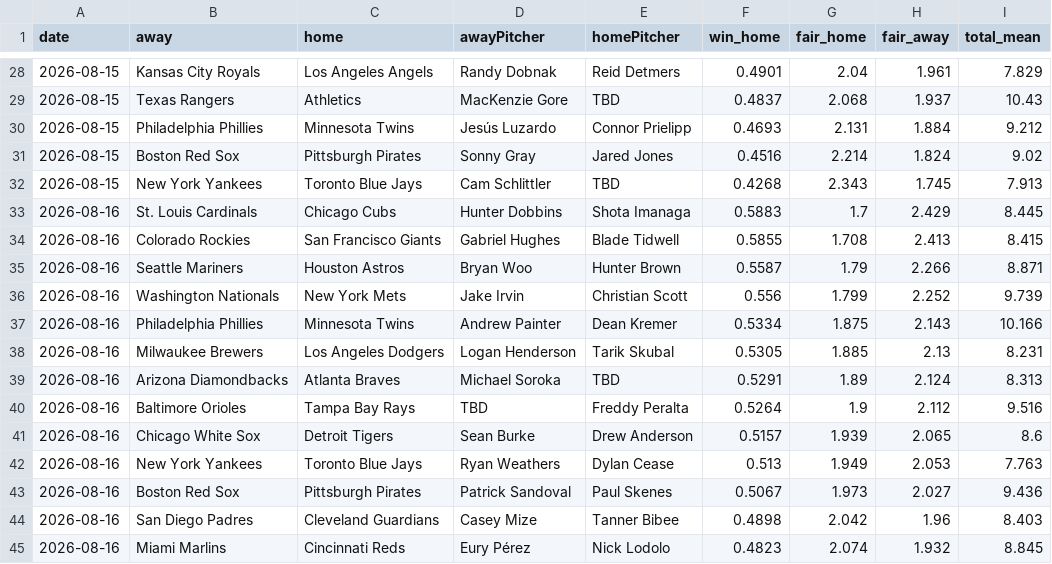
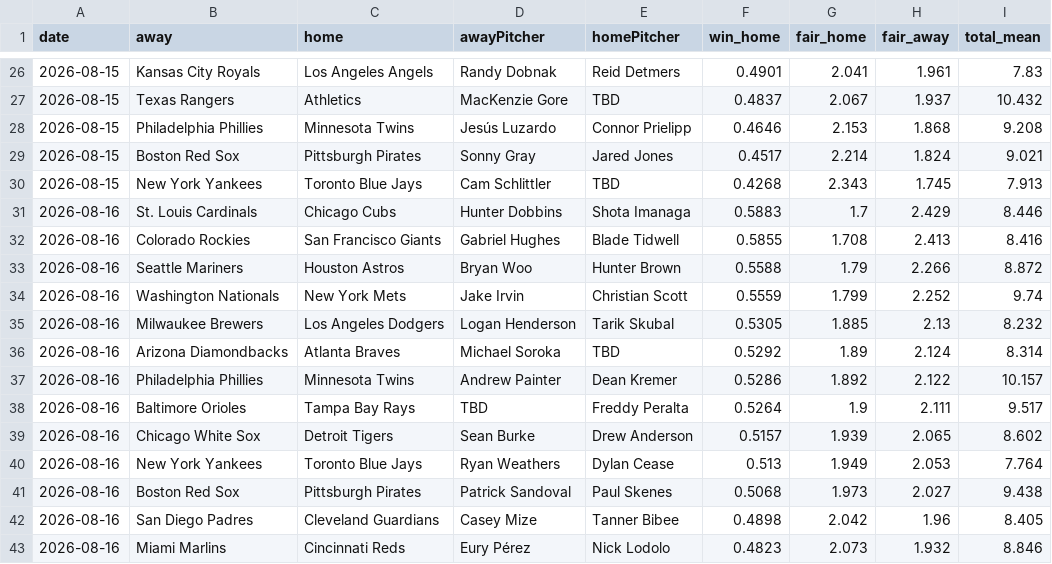
Before and after one commit to DanielTomaro13/MLB-Modelling, a CSV file: reports/predictions.csv, drawn as a sheet; only a part is shown, gaps mark what is left out; the diff covers the shown part only.

```diff
--- a/reports/predictions.csv
+++ b/reports/predictions.csv
@@ -28,18 +26,18 @@ date,away,home,awayPitcher,homePitcher,win_home,fair_home,fair_away,total_mean
-2026-08-15,Kansas City Royals,Los Angeles Angels,Randy Dobnak,Reid Detmers,0.4901,2.04,1.961,7.829
-2026-08-15,Texas Rangers,Athletics,MacKenzie Gore,TBD,0.4837,2.068,1.937,10.43
-2026-08-15,Philadelphia Phillies,Minnesota Twins,Jesús Luzardo,Connor Prielipp,0.4693,2.131,1.884,9.212
-2026-08-15,Boston Red Sox,Pittsburgh Pirates,Sonny Gray,Jared Jones,0.4516,2.214,1.824,9.02
+2026-08-15,Kansas City Royals,Los Angeles Angels,Randy Dobnak,Reid Detmers,0.4901,2.041,1.961,7.83
+2026-08-15,Texas Rangers,Athletics,MacKenzie Gore,TBD,0.4837,2.067,1.937,10.432
+2026-08-15,Philadelphia Phillies,Minnesota Twins,Jesús Luzardo,Connor Prielipp,0.4646,2.153,1.868,9.208
+2026-08-15,Boston Red Sox,Pittsburgh Pirates,Sonny Gray,Jared Jones,0.4517,2.214,1.824,9.021
 2026-08-15,New York Yankees,Toronto Blue Jays,Cam Schlittler,TBD,0.4268,2.343,1.745,7.913
-2026-08-16,St. Louis Cardinals,Chicago Cubs,Hunter Dobbins,Shota Imanaga,0.5883,1.7,2.429,8.445
-2026-08-16,Colorado Rockies,San Francisco Giants,Gabriel Hughes,Blade Tidwell,0.5855,1.708,2.413,8.415
-2026-08-16,Seattle Mariners,Houston Astros,Bryan Woo,Hunter Brown,0.5587,1.79,2.266,8.871
-2026-08-16,Washington Nationals,New York Mets,Jake Irvin,Christian Scott,0.556,1.799,2.252,9.739
-2026-08-16,Philadelphia Phillies,Minnesota Twins,Andrew Painter,Dean Kremer,0.5334,1.875,2.143,10.166
-2026-08-16,Milwaukee Brewers,Los Angeles Dodgers,Logan Henderson,Tarik Skubal,0.5305,1.885,2.13,8.231
-2026-08-16,Arizona Diamondbacks,Atlanta Braves,Michael Soroka,TBD,0.5291,1.89,2.124,8.313
-2026-08-16,Baltimore Orioles,Tampa Bay Rays,TBD,Freddy Peralta,0.5264,1.9,2.112,9.516
-2026-08-16,Chicago White Sox,Detroit Tigers,Sean Burke,Drew Anderson,0.5157,1.939,2.065,8.6
-2026-08-16,New York Yankees,Toronto Blue Jays,Ryan Weathers,Dylan Cease,0.513,1.949,2.053,7.763
-2026-08-16,Boston Red Sox,Pittsburgh Pirates,Patrick Sandoval,Paul Skenes,0.5067,1.973,2.027,9.436
-2026-08-16,San Diego Padres,Cleveland Guardians,Casey Mize,Tanner Bibee,0.4898,2.042,1.96,8.403
-2026-08-16,Miami Marlins,Cincinnati Reds,Eury Pérez,Nick Lodolo,0.4823,2.074,1.932,8.845
+2026-08-16,St. Louis Cardinals,Chicago Cubs,Hunter Dobbins,Shota Imanaga,0.5883,1.7,2.429,8.446
+2026-08-16,Colorado Rockies,San Francisco Giants,Gabriel Hughes,Blade Tidwell,0.5855,1.708,2.413,8.416
+2026-08-16,Seattle Mariners,Houston Astros,Bryan Woo,Hunter Brown,0.5588,1.79,2.266,8.872
+2026-08-16,Washington Nationals,New York Mets,Jake Irvin,Christian Scott,0.5559,1.799,2.252,9.74
+2026-08-16,Milwaukee Brewers,Los Angeles Dodgers,Logan Henderson,Tarik Skubal,0.5305,1.885,2.13,8.232
+2026-08-16,Arizona Diamondbacks,Atlanta Braves,Michael Soroka,TBD,0.5292,1.89,2.124,8.314
+2026-08-16,Philadelphia Phillies,Minnesota Twins,Andrew Painter,Dean Kremer,0.5286,1.892,2.122,10.157
+2026-08-16,Baltimore Orioles,Tampa Bay Rays,TBD,Freddy Peralta,0.5264,1.9,2.111,9.517
+2026-08-16,Chicago White Sox,Detroit Tigers,Sean Burke,Drew Anderson,0.5157,1.939,2.065,8.602
+2026-08-16,New York Yankees,Toronto Blue Jays,Ryan Weathers,Dylan Cease,0.513,1.949,2.053,7.764
+2026-08-16,Boston Red Sox,Pittsburgh Pirates,Patrick Sandoval,Paul Skenes,0.5068,1.973,2.027,9.438
+2026-08-16,San Diego Padres,Cleveland Guardians,Casey Mize,Tanner Bibee,0.4898,2.042,1.96,8.405
+2026-08-16,Miami Marlins,Cincinnati Reds,Eury Pérez,Nick Lodolo,0.4823,2.073,1.932,8.846
```
Also changed, not shown: 2 removed rows and 34 edited cells elsewhere in this file, data/fixtures.csv, 6 other files.
